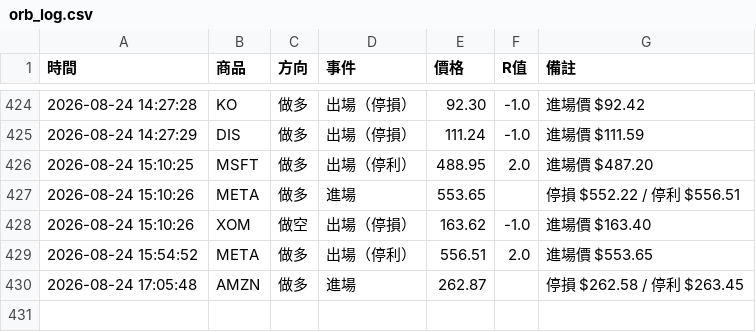
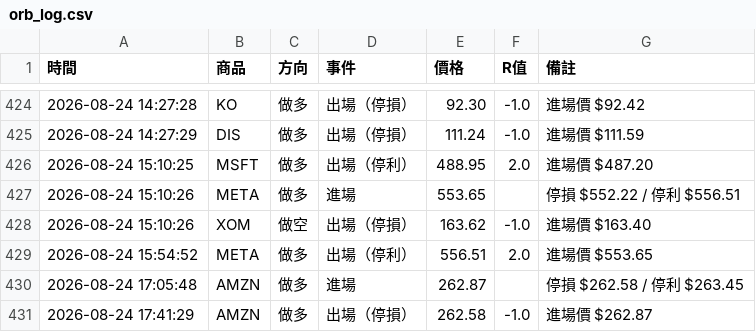
Before and after one commit to stupidyaoyao/my-quant-project, a CSV file: orb_log.csv, drawn as a sheet; only a part is shown, gaps mark what is left out; the diff names each change by its address in the sheet, - before the commit and + after, or states it on an @@ line.

```diff
--- a/orb_log.csv
+++ b/orb_log.csv
+row 431: 2026-08-24 17:41:29 | AMZN | 做多 | 出場（停損） | 262.58 | -1.0 | 進場價 $262.87
```
Also changed, not shown: 1 other file.
